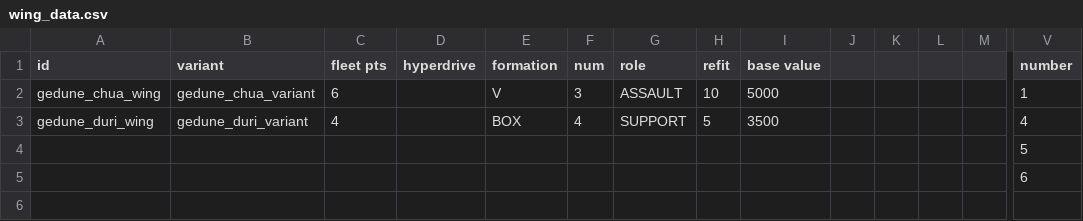
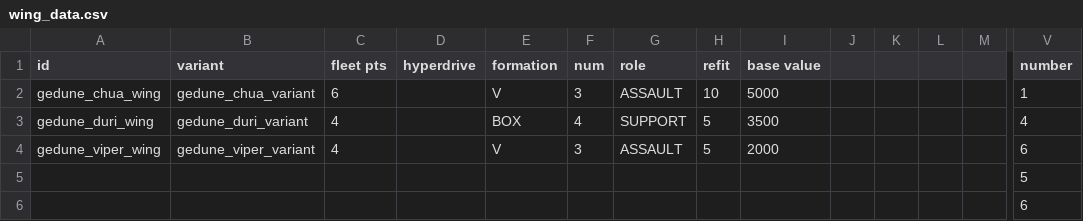
Before and after one commit to Ghoughpteighbteau/Gedune, a CSV file: data/hulls/wing_data.csv, drawn as a sheet; only a part is shown, gaps mark what is left out; rows hold the shown columns only; the diff names each change by its address in the sheet, - before the commit and + after, or states it on an @@ line.

```diff
--- a/data/hulls/wing_data.csv
+++ b/data/hulls/wing_data.csv
+row 4: gedune_viper_wing | gedune_viper_variant | 4 |  | V | 3 | ASSAULT | 5 | 2000 |  |  |  |  | 6
```
Also changed, not shown: data/campaign/sim_opponents.csv, data/hulls/ship_data.csv, 10 other files.
